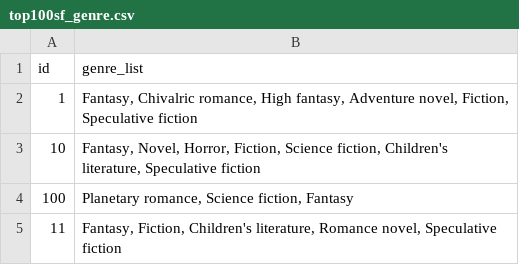
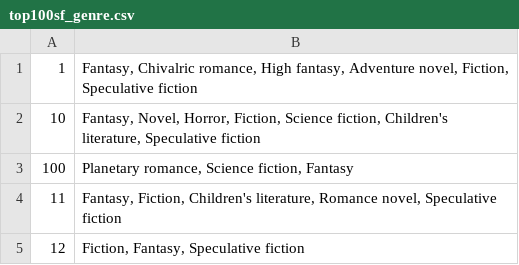
Before and after one commit to nickyua/google-bigquery-tools, a CSV file: samples/python/appengine-bq-join/tables/top100sf_genre.csv, drawn as a sheet; only a part is shown; the shorter side is filled out with more unchanged rows; the diff names each change by its address in the sheet, - before the commit and + after, or states it on an @@ line.

Commit message:
Cleaned up data, removed header row and properly quoted json

```diff
--- a/samples/python/appengine-bq-join/tables/top100sf_genre.csv
+++ b/samples/python/appengine-bq-join/tables/top100sf_genre.csv
-row 1: id | genre_list
```
Also changed, not shown: samples/python/appengine-bq-join/tables/top100sf_author.csv, samples/python/appengine-bq-join/tables/top100sf_title.csv, 3 other files.
